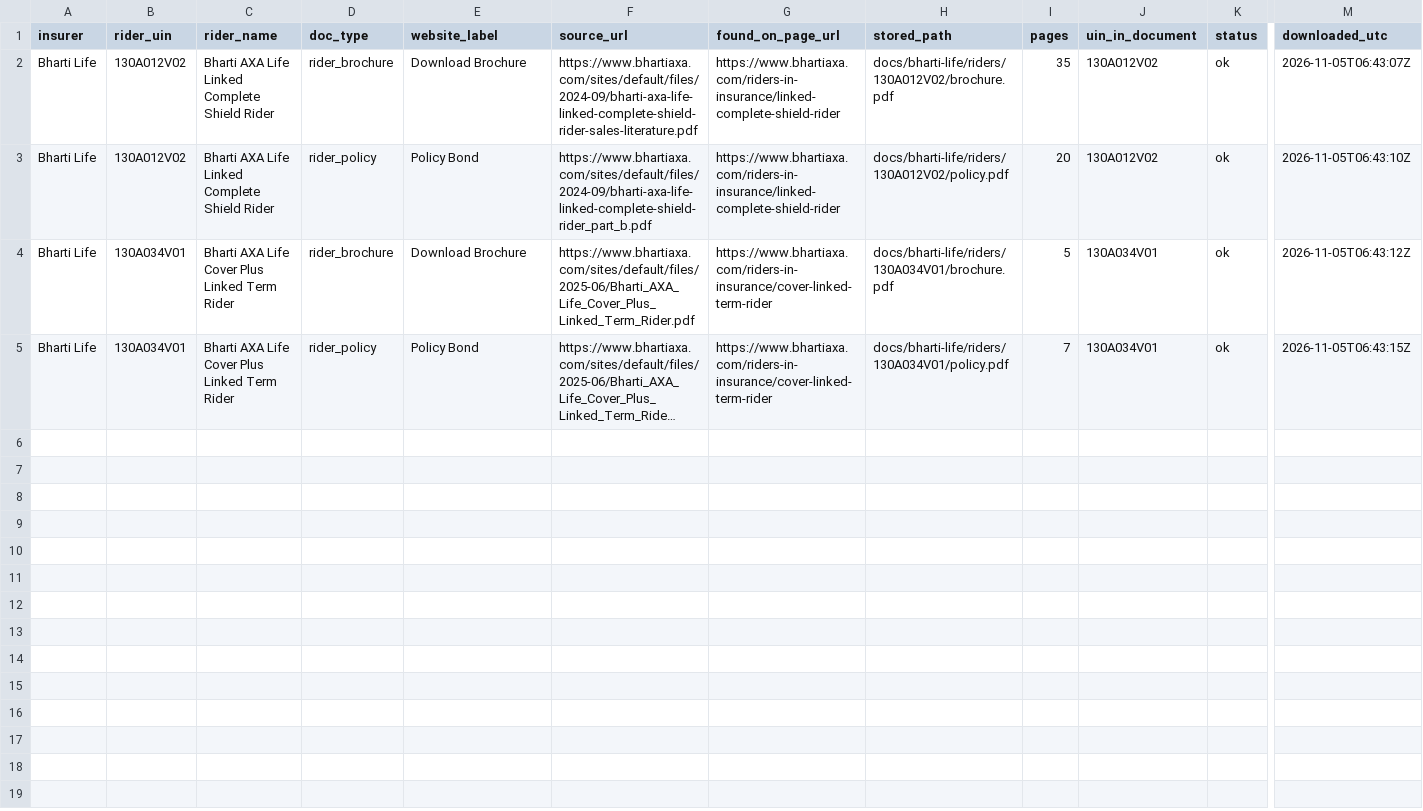
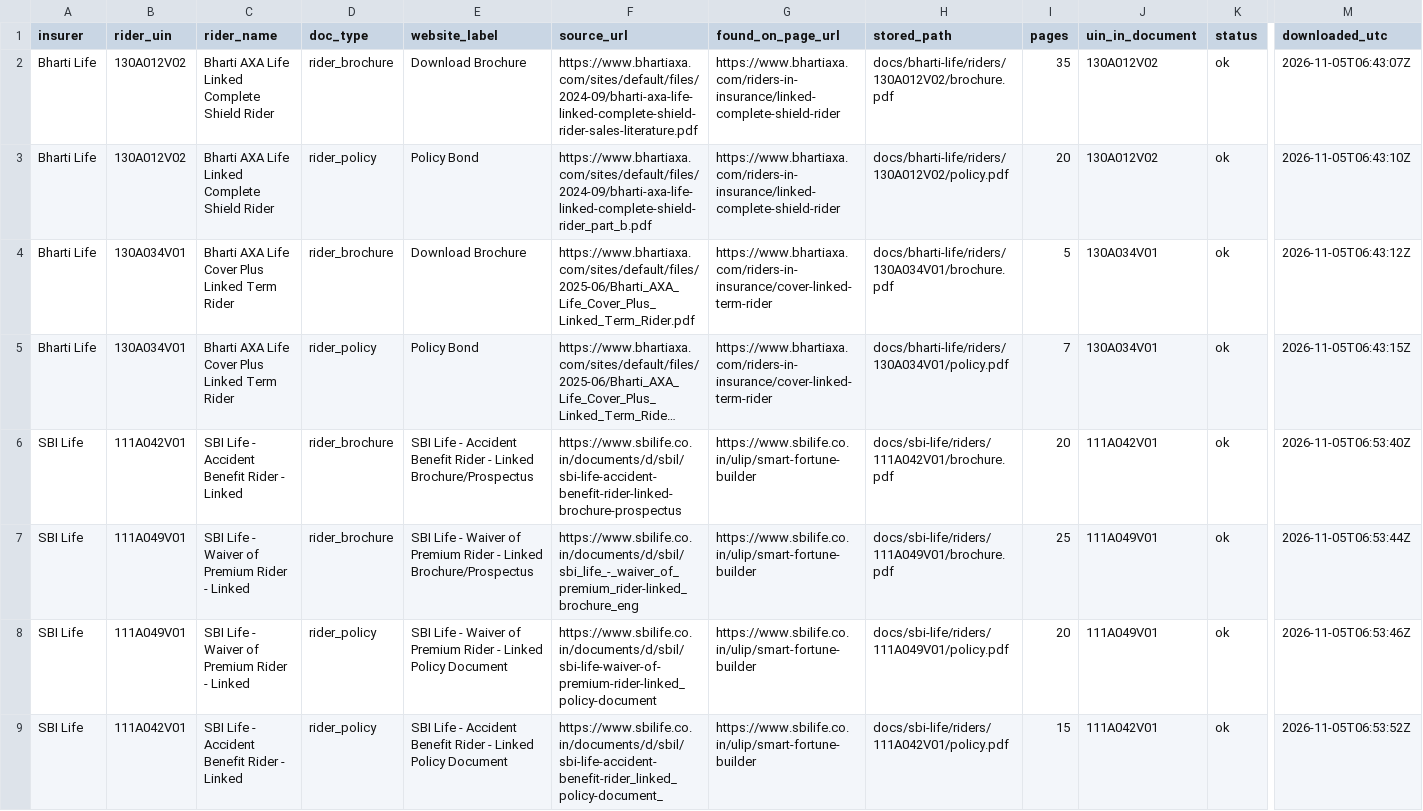
Before and after one commit to ahen-can/li-product-docs, a CSV file: results/riders_downloaded.csv, drawn as a sheet; only a part is shown, gaps mark what is left out; long unchanged cells end in …; rows hold the shown columns only; the diff names each change by its address in the sheet, - before the commit and + after, or states it on an @@ line.

```diff
--- a/results/riders_downloaded.csv
+++ b/results/riders_downloaded.csv
+row 6: SBI Life | 111A042V01 | SBI Life - Accident Benefit Rider - Linked | rider_brochure | SBI Life - Accident Benefit Rider - Linked Brochure/Prospectus | https://www.sbilife.co.in/documents/d/sbil/sbi-life-accident-benefit-rider-linked-brochure-prospectus | https://www.sbilife.co.in/ulip/smart-fortune-builder | docs/sbi-life/riders/111A042V01/brochure.pdf | 20 | 111A042V01 | ok | 2026-11-05T06:53:40Z
+row 7: SBI Life | 111A049V01 | SBI Life - Waiver of Premium Rider - Linked | rider_brochure | SBI Life - Waiver of Premium Rider - Linked Brochure/Prospectus | https://www.sbilife.co.in/documents/d/sbil/sbi_life_-_waiver_of_premium_rider-linked_brochure_eng | https://www.sbilife.co.in/ulip/smart-fortune-builder | docs/sbi-life/riders/111A049V01/brochure.pdf | 25 | 111A049V01 | ok | 2026-11-05T06:53:44Z
+row 8: SBI Life | 111A049V01 | SBI Life - Waiver of Premium Rider - Linked | rider_policy | SBI Life - Waiver of Premium Rider - Linked Policy Document | https://www.sbilife.co.in/documents/d/sbil/sbi-life-waiver-of-premium-rider-linked_policy-document | https://www.sbilife.co.in/ulip/smart-fortune-builder | docs/sbi-life/riders/111A049V01/policy.pdf | 20 | 111A049V01 | ok | 2026-11-05T06:53:46Z
+row 9: SBI Life | 111A042V01 | SBI Life - Accident Benefit Rider - Linked | rider_policy | SBI Life - Accident Benefit Rider - Linked Policy Document | https://www.sbilife.co.in/documents/d/sbil/sbi-life-accident-benefit-rider_linked_policy-document_ | https://www.sbilife.co.in/ulip/smart-fortune-builder | docs/sbi-life/riders/111A042V01/policy.pdf | 15 | 111A042V01 | ok | 2026-11-05T06:53:52Z
```
Also changed, not shown: index.csv, results/ulip_rider_map.csv, 18 other files.
